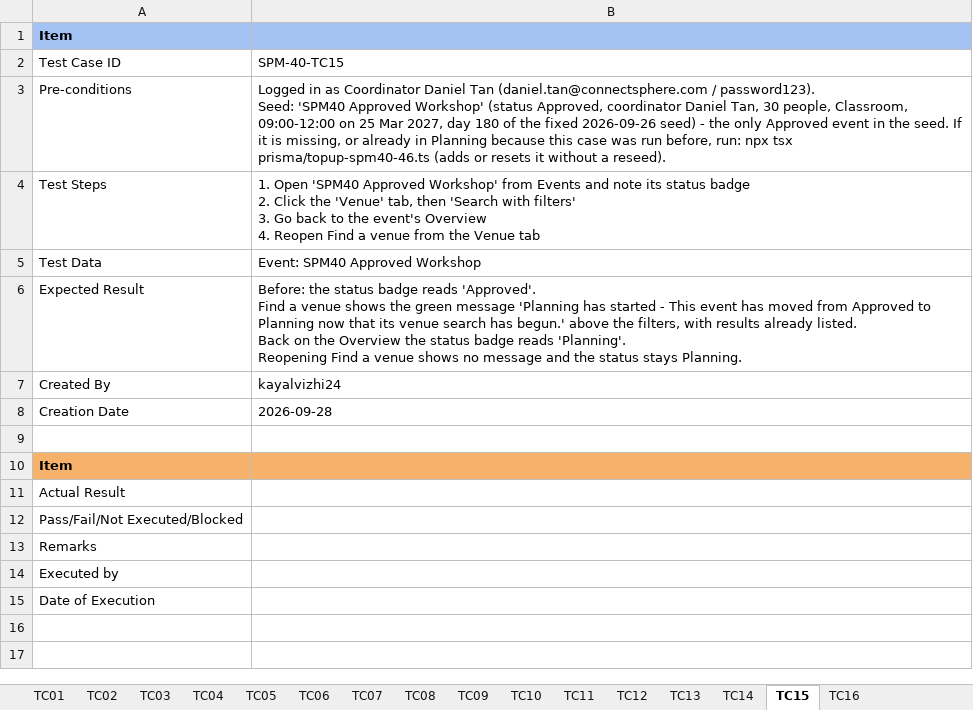
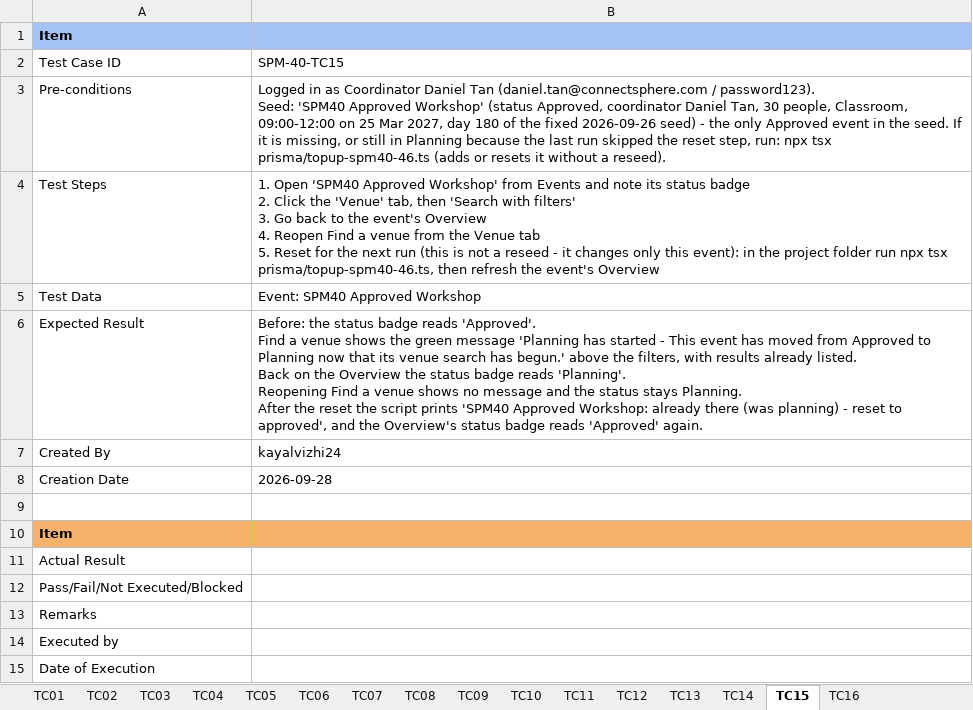
Before and after one commit to kchoongg/IS212, an Excel workbook: docs/test-cases/SPM-40_Test_Cases.xlsx, sheet TC15, drawn as a sheet; values as stored, in another font and other column widths than the file's, no borders; ↵ is a line break in a cell; the diff names each change by its address in the sheet, - before the commit and + after, or states it on an @@ line.

```diff
--- a/docs/test-cases/SPM-40_Test_Cases.xlsx (sheet TC15)
+++ b/docs/test-cases/SPM-40_Test_Cases.xlsx (sheet TC15)
-B3: …missing, or already in Planning because this case was run before, run: npx…
+B3: …missing, or still in Planning because the last run skipped the reset step, run: npx…
-B4: …Venue tab
+B4: …Venue tab ↵ 5. Reset for the next run (this is not a reseed - it changes only this event): in the project folder run npx tsx prisma/topup-spm40-46.ts, then refresh the event's Overview
-B6: …stays Planning.
+B6: …stays Planning. ↵ After the reset the script prints 'SPM40 Approved Workshop: already there (was planning) - reset to approved', and the Overview's status badge reads 'Approved' again.
```
Also changed, not shown: 1 other file.
